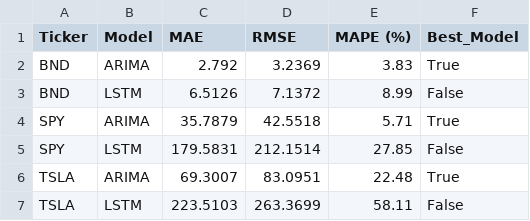
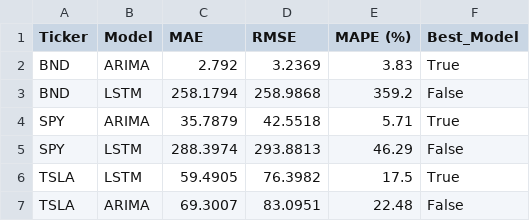
Before and after one commit to bekonad/portfolio-optimization, a CSV file: data/processed/model_performance_comparison.csv, drawn as a sheet.

```diff
--- a/data/processed/model_performance_comparison.csv
+++ b/data/processed/model_performance_comparison.csv
@@ -2,6 +2,6 @@ Ticker,Model,MAE,RMSE,MAPE (%),Best_Model
 BND,ARIMA,2.792,3.2369,3.83,True
-BND,LSTM,6.5126,7.1372,8.99,False
+BND,LSTM,258.1794,258.9868,359.2,False
 SPY,ARIMA,35.7879,42.5518,5.71,True
-SPY,LSTM,179.5831,212.1514,27.85,False
-TSLA,ARIMA,69.3007,83.0951,22.48,True
-TSLA,LSTM,223.5103,263.3699,58.11,False
+SPY,LSTM,288.3974,293.8813,46.29,False
+TSLA,LSTM,59.4905,76.3982,17.5,True
+TSLA,ARIMA,69.3007,83.0951,22.48,False
```
Also changed, not shown: data/processed/forecast_metrics.csv, data/processed/tsla_lstm_forecast.csv, 25 other files.
